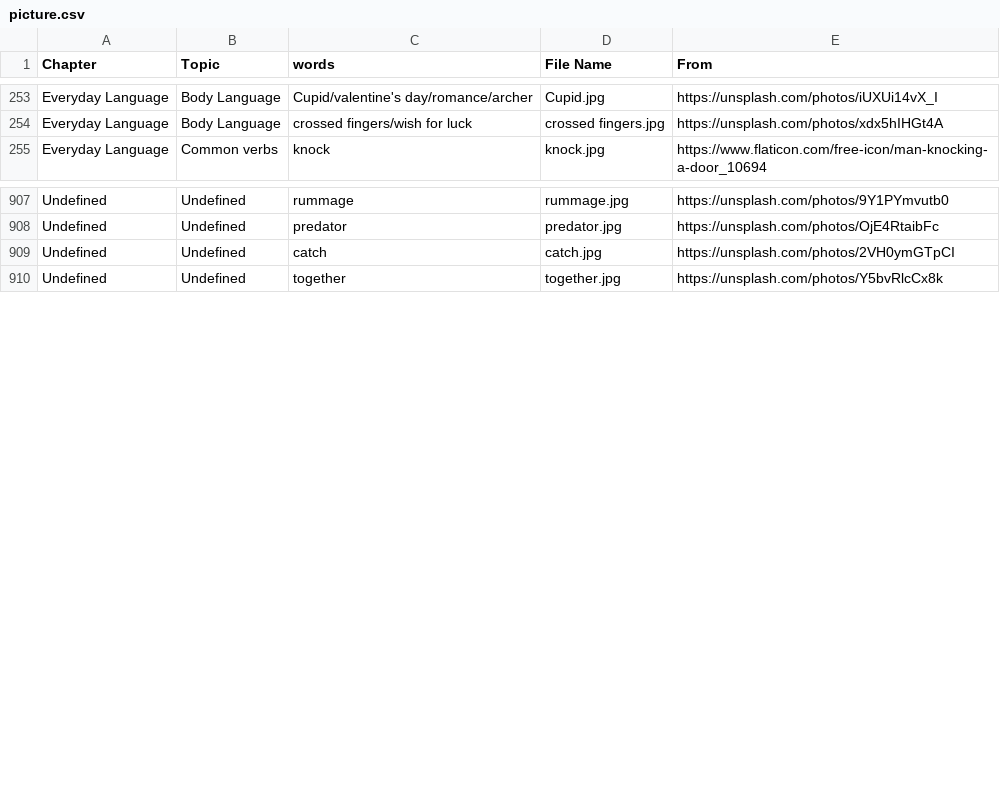
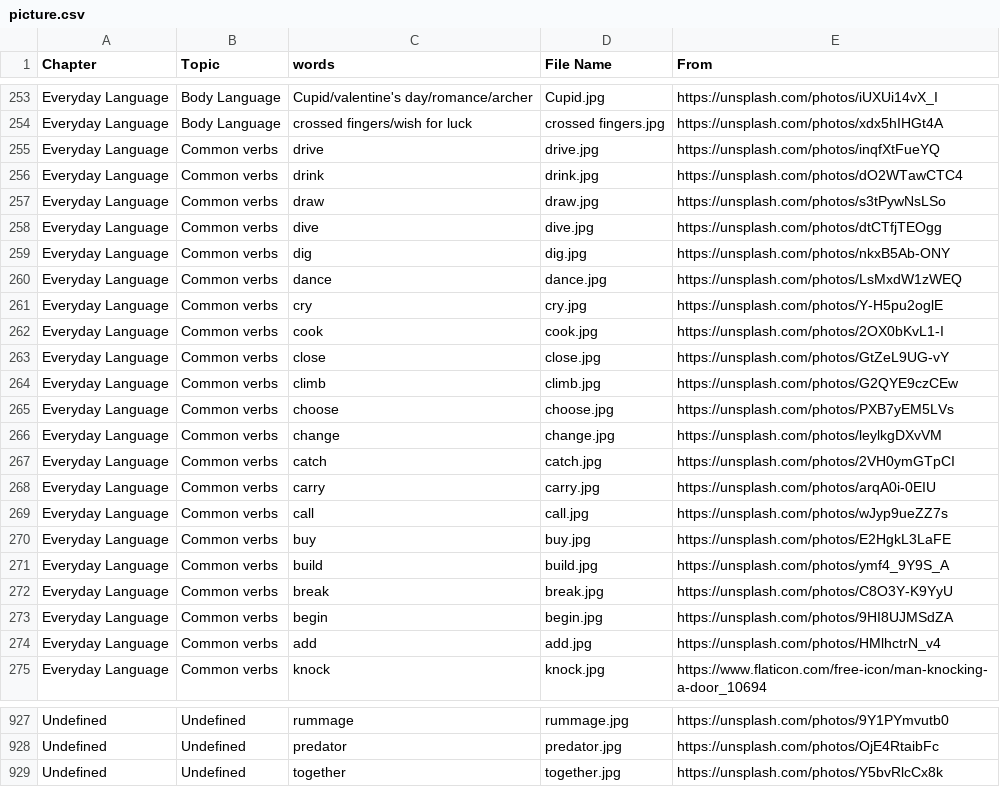
Before and after one commit to HDCodePractice/EnglishHelper, a CSV file: res/picture.csv, drawn as a sheet; only a part is shown, gaps mark what is left out; removed rows and columns are numbered as before the commit, all else as after; the diff covers the shown part only; the diff names each change by its address in the sheet, - before the commit and + after, or states it on an @@ line.

Commit message:
add some vocabularies to Common verbs

```diff
--- a/res/picture.csv
+++ b/res/picture.csv
+row 255: Everyday Language | Common verbs | drive | drive.jpg | https://unsplash.com/photos/inqfXtFueYQ
+row 256: Everyday Language | Common verbs | drink | drink.jpg | https://unsplash.com/photos/dO2WTawCTC4
+row 257: Everyday Language | Common verbs | draw | draw.jpg | https://unsplash.com/photos/s3tPywNsLSo
+row 258: Everyday Language | Common verbs | dive | dive.jpg | https://unsplash.com/photos/dtCTfjTEOgg
+row 259: Everyday Language | Common verbs | dig | dig.jpg | https://unsplash.com/photos/nkxB5Ab-ONY
+row 260: Everyday Language | Common verbs | dance | dance.jpg | https://unsplash.com/photos/LsMxdW1zWEQ
+row 261: Everyday Language | Common verbs | cry | cry.jpg | https://unsplash.com/photos/Y-H5pu2oglE
+row 262: Everyday Language | Common verbs | cook | cook.jpg | https://unsplash.com/photos/2OX0bKvL1-I
+row 263: Everyday Language | Common verbs | close | close.jpg | https://unsplash.com/photos/GtZeL9UG-vY
+row 264: Everyday Language | Common verbs | climb | climb.jpg | https://unsplash.com/photos/G2QYE9czCEw
+row 265: Everyday Language | Common verbs | choose | choose.jpg | https://unsplash.com/photos/PXB7yEM5LVs
+row 266: Everyday Language | Common verbs | change | change.jpg | https://unsplash.com/photos/leylkgDXvVM
+row 267: Everyday Language | Common verbs | catch | catch.jpg | https://unsplash.com/photos/2VH0ymGTpCI
+row 268: Everyday Language | Common verbs | carry | carry.jpg | https://unsplash.com/photos/arqA0i-0EIU
+row 269: Everyday Language | Common verbs | call | call.jpg | https://unsplash.com/photos/wJyp9ueZZ7s
+row 270: Everyday Language | Common verbs | buy | buy.jpg | https://unsplash.com/photos/E2HgkL3LaFE
+row 271: Everyday Language | Common verbs | build | build.jpg | https://unsplash.com/photos/ymf4_9Y9S_A
+row 272: Everyday Language | Common verbs | break | break.jpg | https://unsplash.com/photos/C8O3Y-K9YyU
+row 273: Everyday Language | Common verbs | begin | begin.jpg | https://unsplash.com/photos/9HI8UJMSdZA
+row 274: Everyday Language | Common verbs | add | add.jpg | https://unsplash.com/photos/HMlhctrN_v4
-row 909: Undefined | Undefined | catch | catch.jpg | https://unsplash.com/photos/2VH0ymGTpCI
```
Also changed, not shown: 1 removed row and 5 edited cells elsewhere in this file, 48 other files.
